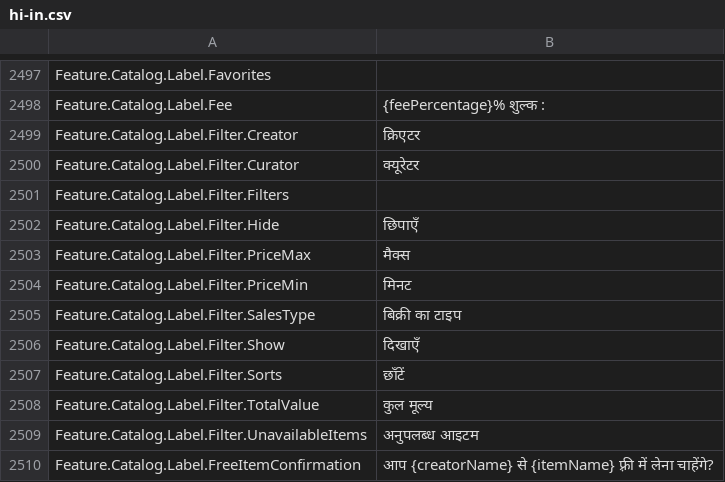
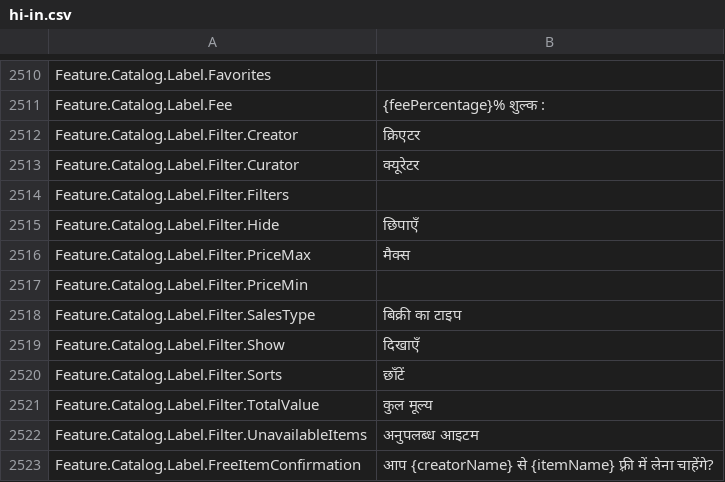
Before and after one commit to walway/Roblox-Datamine, a CSV file: InExperience/Locales/Common/hi-in.csv, drawn as a sheet; only a part is shown, gaps mark what is left out; the diff covers the shown part only.

```diff
--- a/InExperience/Locales/Common/hi-in.csv
+++ b/InExperience/Locales/Common/hi-in.csv
@@ -2509,3 +2522,3 @@ Feature.Catalog.Label.Filter.Hide,छिपाएँ
 Feature.Catalog.Label.Filter.PriceMax,मैक्स
-Feature.Catalog.Label.Filter.PriceMin,मिनट
+Feature.Catalog.Label.Filter.PriceMin,
 Feature.Catalog.Label.Filter.SalesType,बिक्री का टाइप
```
Also changed, not shown: 13 added rows elsewhere in this file, InExperience/Locales/Common/de-de.csv, InExperience/Locales/Common/pl-pl.csv, 13 other files.
